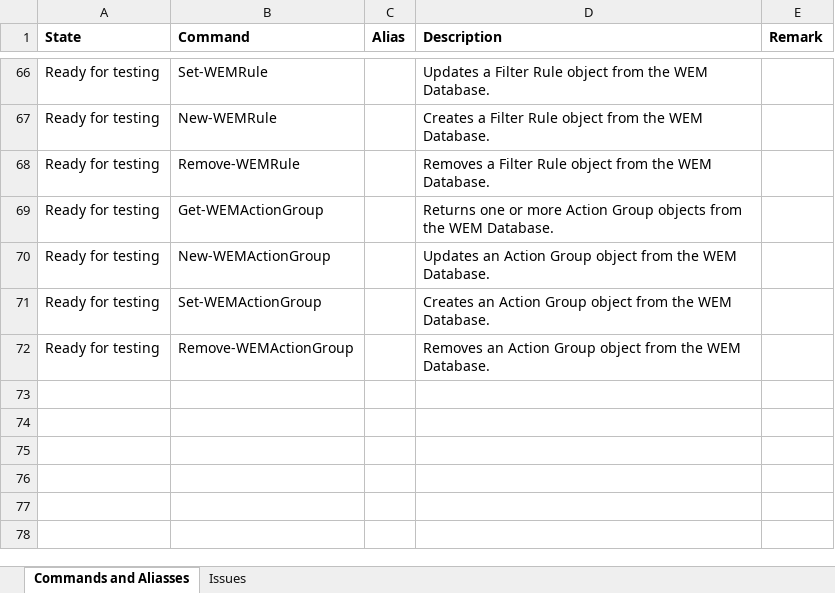
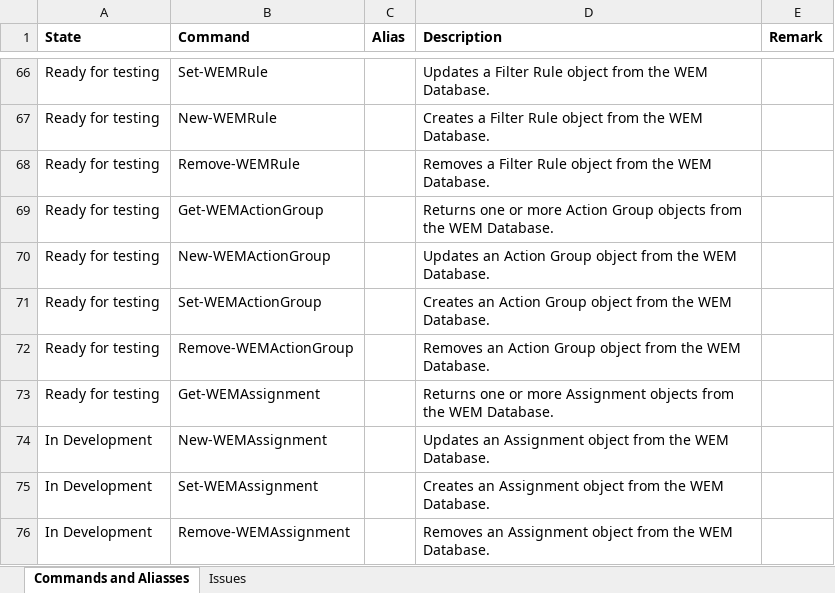
Before and after one commit to msfreaks/Citrix.WEMSDK, an Excel workbook: Citrix.WEMSDK.xlsx, sheet Commands and Aliasses, drawn as a sheet; only a part is shown, gaps mark what is left out; values as stored, in another font and other column widths than the file's, no borders; the diff names each change by its address in the sheet, - before the commit and + after, or states it on an @@ line.

Commit message:
WEMAssignment functions

```diff
--- a/Citrix.WEMSDK.xlsx (sheet Commands and Aliasses)
+++ b/Citrix.WEMSDK.xlsx (sheet Commands and Aliasses)
+row 73: Ready for testing | Get-WEMAssignment |  | Returns one or more Assignment objects from the WEM Database.
+row 74: In Development | New-WEMAssignment |  | Updates an Assignment object from the WEM Database.
+row 75: In Development | Set-WEMAssignment |  | Creates an Assignment object from the WEM Database.
+row 76: In Development | Remove-WEMAssignment |  | Removes an Assignment object from the WEM Database.
```
Also changed, not shown: 10 other files.
